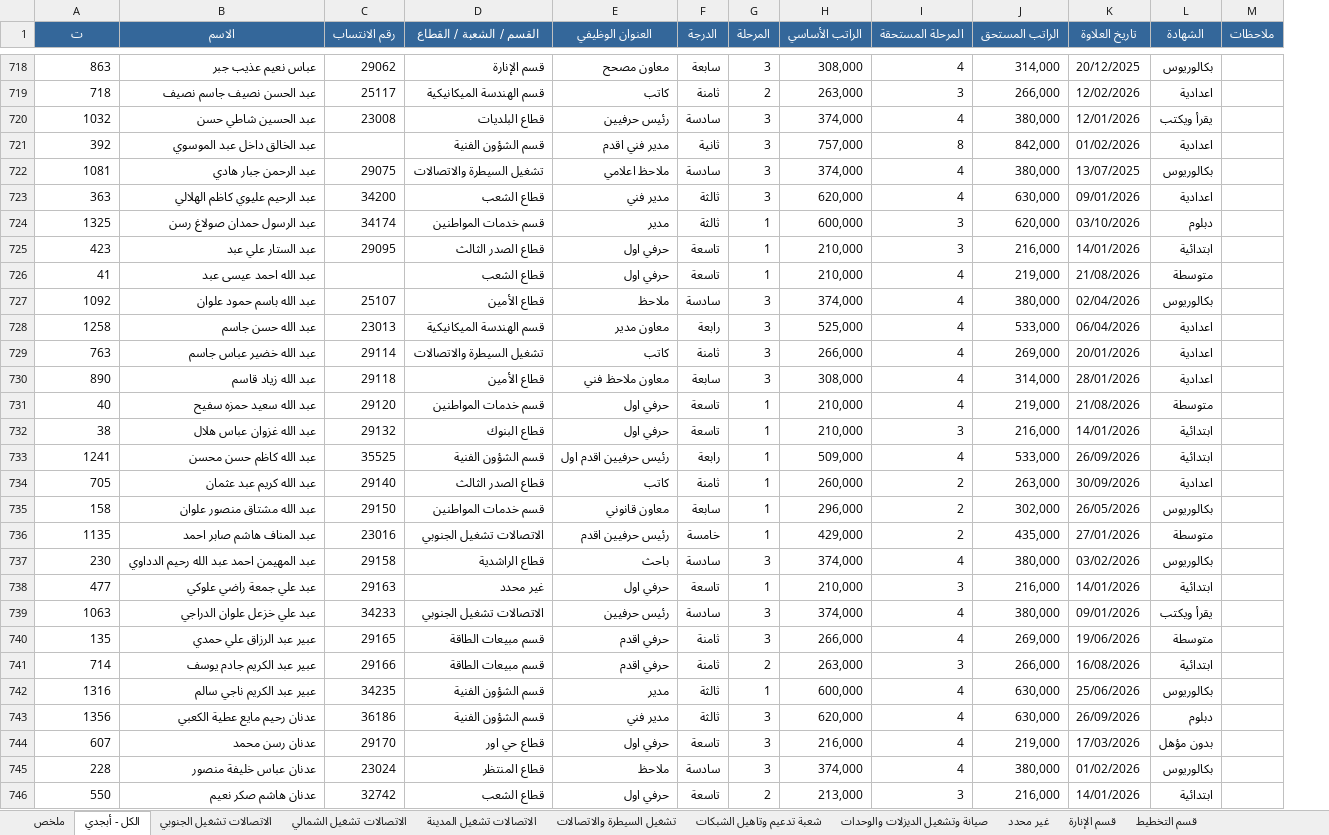
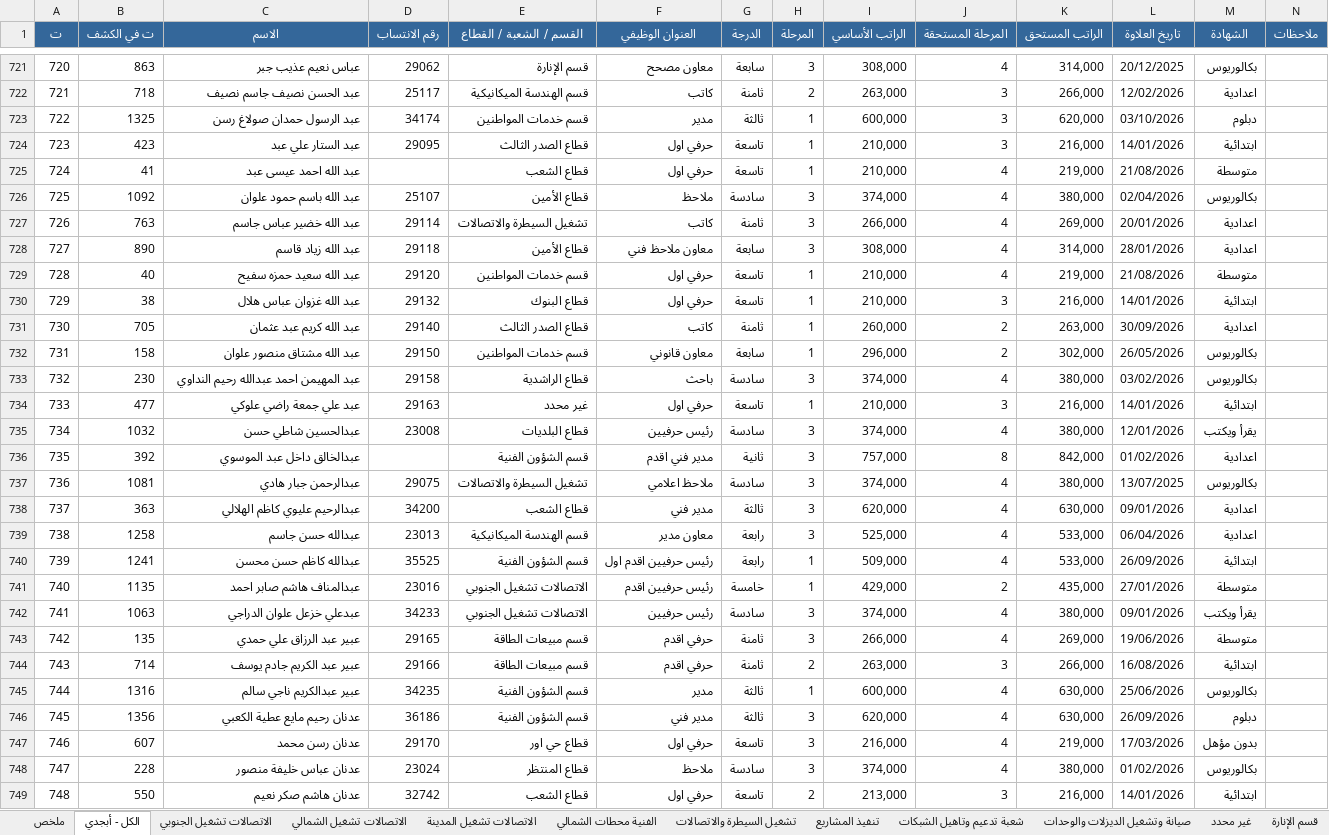
Before and after one commit to safety-training-iq/course, an Excel workbook: employees/دليل_الموظفين.xlsx, sheet الكل - أبجدي, drawn as a sheet; only a part is shown, gaps mark what is left out; values as stored, in another font and other column widths than the file's, no borders; removed rows and columns are numbered as before the commit, all else as after; rows hold the shown columns only; the diff covers the shown part only; the diff names each change by its address in the sheet, - before the commit and + after, or states it on an @@ line.

```diff
--- a/employees/دليل_الموظفين.xlsx (sheet الكل - أبجدي)
+++ b/employees/دليل_الموظفين.xlsx (sheet الكل - أبجدي)
+sheet tab: الفنية محطات الشمالي
+sheet tab: تنفيذ المشاريع
+column A (ت), rows 721-734: 720 | 721 | 722 | 723 | 724 | 725 | 726 | 727 | 728 | 729 | 730 | 731 | 732 | 733; rows 742-749: 741 | 742 | 743 | 744 | 745 | 746 | 747 | 748
-B1: ت
+B1: ت في الكشف
-row 720: 1032 | عبد الحسين شاطي حسن | 23008 | قطاع البلديات | رئيس حرفيين | سادسة | 3 | 374,000 | 4 | 380,000 | 12/01/2026 | يقرأ ويكتب
-row 721: 392 | عبد الخالق داخل عبد الموسوي |  | قسم الشؤون الفنية | مدير فني اقدم | ثانية | 3 | 757,000 | 8 | 842,000 | 01/02/2026 | اعدادية
-row 722: 1081 | عبد الرحمن جبار هادي | 29075 | تشغيل السيطرة والاتصالات | ملاحظ اعلامي | سادسة | 3 | 374,000 | 4 | 380,000 | 13/07/2025 | بكالوريوس
-row 723: 363 | عبد الرحيم عليوي كاظم الهلالي | 34200 | قطاع الشعب | مدير فني | ثالثة | 3 | 620,000 | 4 | 630,000 | 09/01/2026 | اعدادية
-row 728: 1258 | عبد الله حسن جاسم | 23013 | قسم الهندسة الميكانيكية | معاون مدير | رابعة | 3 | 525,000 | 4 | 533,000 | 06/04/2026 | اعدادية
-row 733: 1241 | عبد الله كاظم حسن محسن | 35525 | قسم الشؤون الفنية | رئيس حرفيين اقدم اول | رابعة | 1 | 509,000 | 4 | 533,000 | 26/09/2026 | ابتدائية
-row 736: 1135 | عبد المناف هاشم صابر احمد | 23016 | الاتصالات تشغيل الجنوبي | رئيس حرفيين اقدم | خامسة | 1 | 429,000 | 2 | 435,000 | 27/01/2026 | متوسطة
-C733 (الاسم): عبد المهيمن احمد عبد الله رحيم الدداوي
+C733 (الاسم): عبد المهيمن احمد عبدالله رحيم النداوي
+row 735: 734 | 1032 | عبدالحسين شاطي حسن | 23008 | قطاع البلديات | رئيس حرفيين | سادسة | 3 | 374,000 | 4 | 380,000 | 12/01/2026 | يقرأ ويكتب
+row 736: 735 | 392 | عبدالخالق داخل عبد الموسوي |  | قسم الشؤون الفنية | مدير فني اقدم | ثانية | 3 | 757,000 | 8 | 842,000 | 01/02/2026 | اعدادية
+row 737: 736 | 1081 | عبدالرحمن جبار هادي | 29075 | تشغيل السيطرة والاتصالات | ملاحظ اعلامي | سادسة | 3 | 374,000 | 4 | 380,000 | 13/07/2025 | بكالوريوس
+row 738: 737 | 363 | عبدالرحيم عليوي كاظم الهلالي | 34200 | قطاع الشعب | مدير فني | ثالثة | 3 | 620,000 | 4 | 630,000 | 09/01/2026 | اعدادية
+row 739: 738 | 1258 | عبدالله حسن جاسم | 23013 | قسم الهندسة الميكانيكية | معاون مدير | رابعة | 3 | 525,000 | 4 | 533,000 | 06/04/2026 | اعدادية
+row 740: 739 | 1241 | عبدالله كاظم حسن محسن | 35525 | قسم الشؤون الفنية | رئيس حرفيين اقدم اول | رابعة | 1 | 509,000 | 4 | 533,000 | 26/09/2026 | ابتدائية
+row 741: 740 | 1135 | عبدالمناف هاشم صابر احمد | 23016 | الاتصالات تشغيل الجنوبي | رئيس حرفيين اقدم | خامسة | 1 | 429,000 | 2 | 435,000 | 27/01/2026 | متوسطة
-C742 (الاسم): عبد علي خزعل علوان الدراجي
+C742 (الاسم): عبدعلي خزعل علوان الدراجي
-C745 (الاسم): عبير عبد الكريم ناجي سالم
+C745 (الاسم): عبير عبدالكريم ناجي سالم
```
Also changed, not shown: 39 added rows, 38 removed rows, 250 edited cells and cell formats elsewhere in this sheet, sheet قطاع الصدر الأول, sheet قسم التنفيذ والمشاريع الكهربائي, sheet قطاع الشعب, sheet الاتصالات تشغيل الشمالي, sheet الاتصالات تشغيل الجنوبي, sheet قسم الشؤون الفنية, 34 more sheets, 2 other files.
